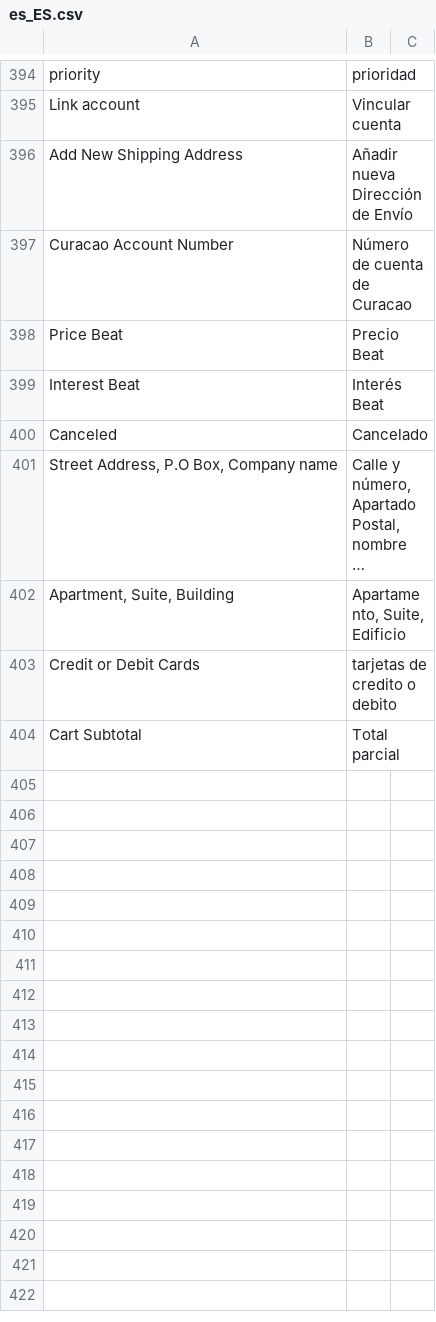
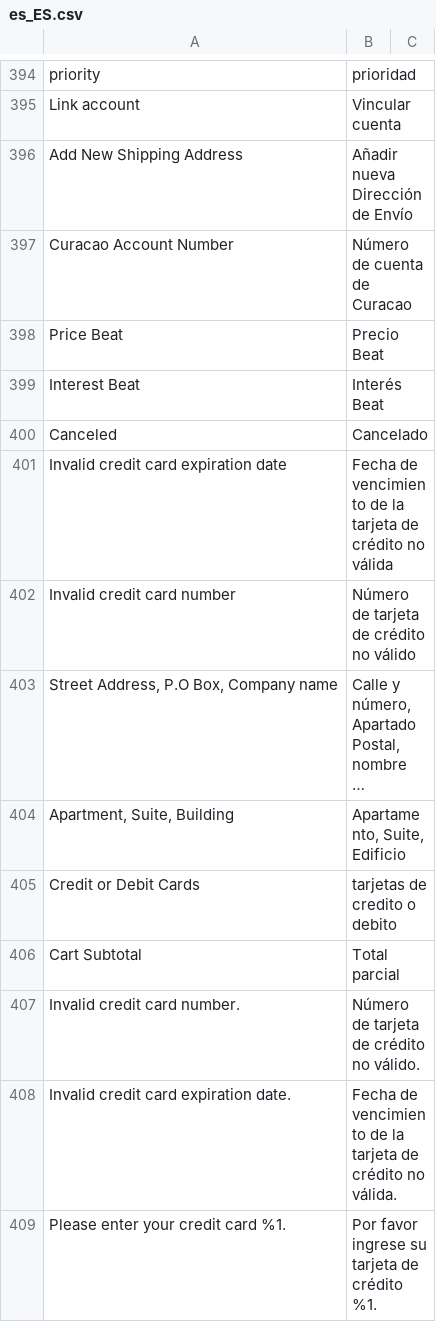
Before and after one commit to hanghua2017/icuracao-dev, a CSV file: app/design/frontend/Dyode/curacao/i18n/es_ES.csv, drawn as a sheet; only a part is shown, gaps mark what is left out; long unchanged cells end in …; the diff names each change by its address in the sheet, - before the commit and + after, or states it on an @@ line.

Commit message:
chenges

```diff
--- a/app/design/frontend/Dyode/curacao/i18n/es_ES.csv
+++ b/app/design/frontend/Dyode/curacao/i18n/es_ES.csv
+row 401: Invalid credit card expiration date | Fecha de vencimiento de la tarjeta de crédito no válida
+row 402: Invalid credit card number | Número de tarjeta de crédito no válido
+row 407: Invalid credit card number. | Número de tarjeta de crédito no válido.
+row 408: Invalid credit card expiration date. | Fecha de vencimiento de la tarjeta de crédito no válida.
+row 409: Please enter your credit card %1. | Por favor ingrese su tarjeta de crédito %1.
```
